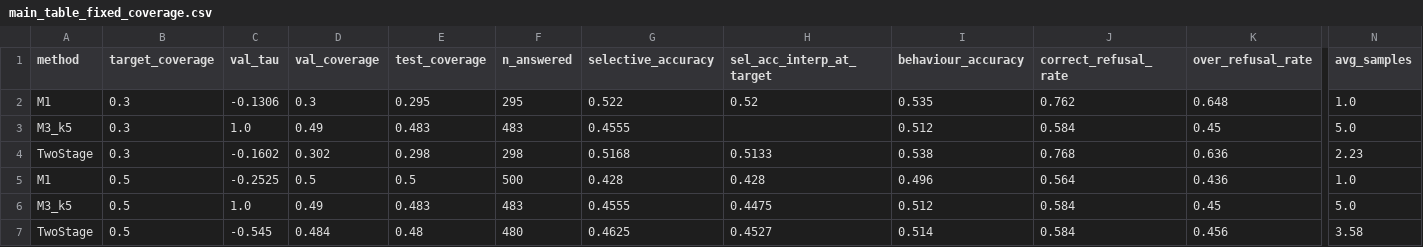
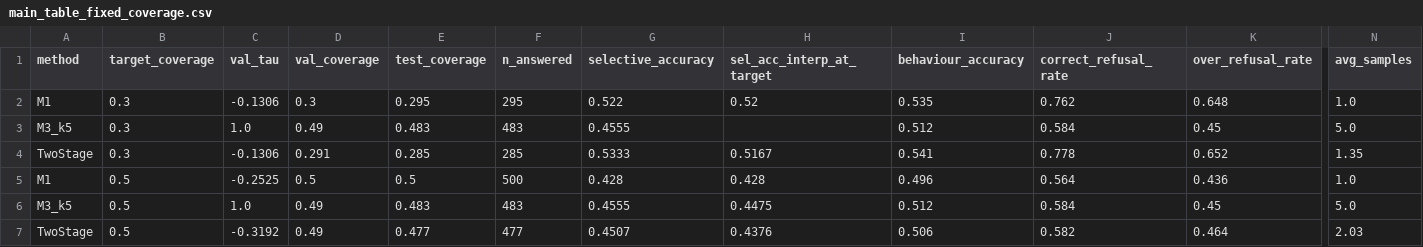
Before and after one commit to MC648472/NLP-Abstention-Project, a CSV file: results/main_table_fixed_coverage.csv, drawn as a sheet; only a part is shown, gaps mark what is left out; removed rows and columns are numbered as before the commit, all else as after; rows hold the shown columns only; the diff names each change by its address in the sheet, - before the commit and + after, or states it on an @@ line.

```diff
--- a/results/main_table_fixed_coverage.csv
+++ b/results/main_table_fixed_coverage.csv
-row 4: TwoStage | 0.3 | -0.1602 | 0.302 | 0.298 | 298 | 0.5168 | 0.5133 | 0.538 | 0.768 | 0.636 | 2.23
+row 4: TwoStage | 0.3 | -0.1306 | 0.291 | 0.285 | 285 | 0.5333 | 0.5167 | 0.541 | 0.778 | 0.652 | 1.35
-row 7: TwoStage | 0.5 | -0.545 | 0.484 | 0.48 | 480 | 0.4625 | 0.4527 | 0.514 | 0.584 | 0.456 | 3.58
+row 7: TwoStage | 0.5 | -0.3192 | 0.49 | 0.477 | 477 | 0.4507 | 0.4376 | 0.506 | 0.582 | 0.464 | 2.03
```
Also changed, not shown: figures/plot_data.csv, results/ci_table.csv, 14 other files.
